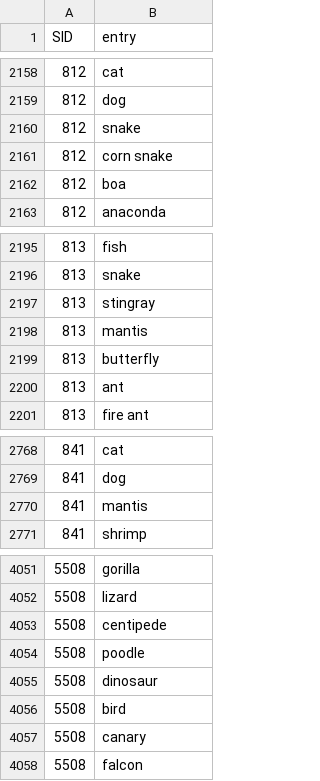
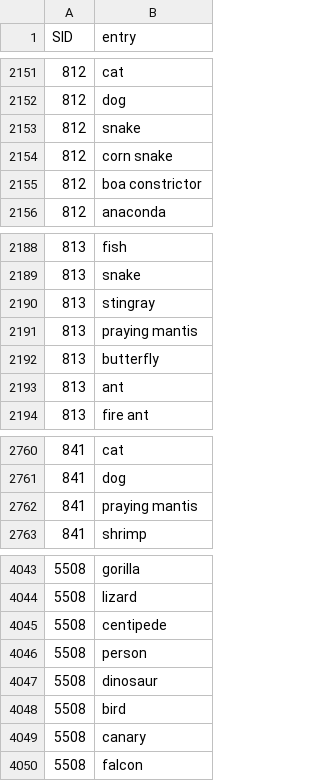
Before and after one commit to abhilasha-kumar/psychosis-foraging, a CSV file: V1/processed_data.csv, drawn as a sheet; only a part is shown, gaps mark what is left out; the diff covers the shown part only.

```diff
--- a/V1/processed_data.csv
+++ b/V1/processed_data.csv
@@ -2161,3 +2154,3 @@ SID,entry
 812,corn snake
-812,boa
+812,boa constrictor
 812,anaconda
@@ -2197,3 +2190,3 @@ SID,entry
 813,stingray
-813,mantis
+813,praying mantis
 813,butterfly
@@ -2769,3 +2761,3 @@ SID,entry
 841,dog
-841,mantis
+841,praying mantis
 841,shrimp
@@ -4053,3 +4045,3 @@ SID,entry
 5508,centipede
-5508,poodle
+5508,person
 5508,dinosaur
```
Also changed, not shown: 9 removed rows and 3 edited cells elsewhere in this file, V1/evaluation_results.csv, V1/lexical_results.csv, 14 other files.
